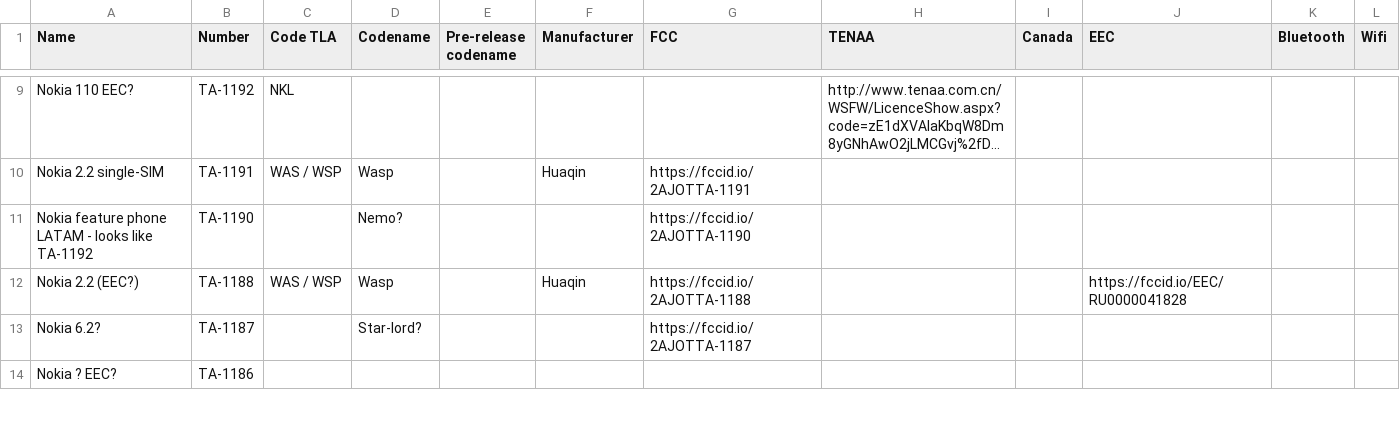
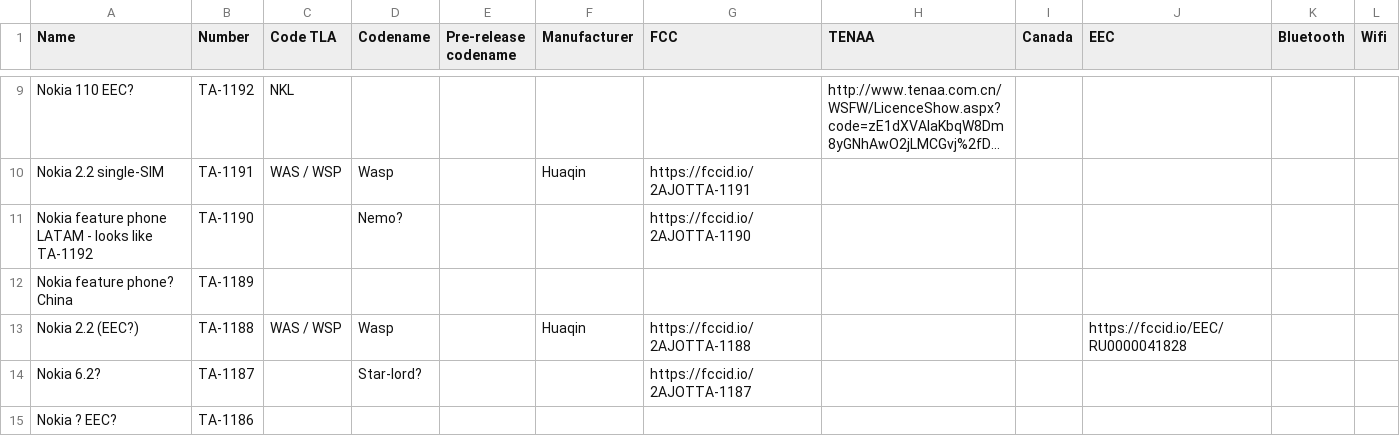
Before and after one commit to madb1lly/HMD-Nokia-phones-data, a CSV file: Nokia phones and codenames.csv, drawn as a sheet; only a part is shown, gaps mark what is left out; long unchanged cells end in …; the diff names each change by its address in the sheet, - before the commit and + after, or states it on an @@ line.

Commit message:
Add TA-1189

```diff
--- a/Nokia phones and codenames.csv
+++ b/Nokia phones and codenames.csv
+row 12: Nokia feature phone? China | TA-1189
```
